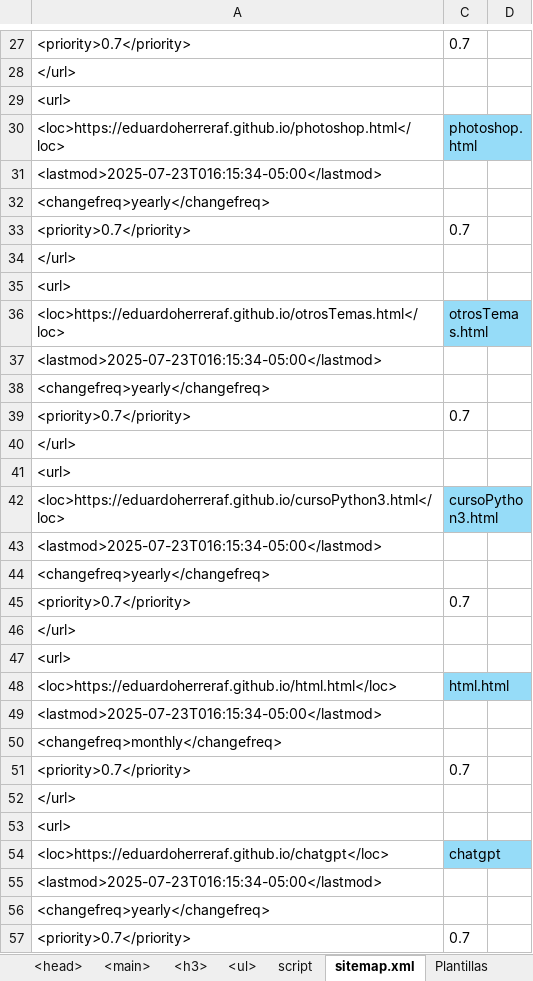
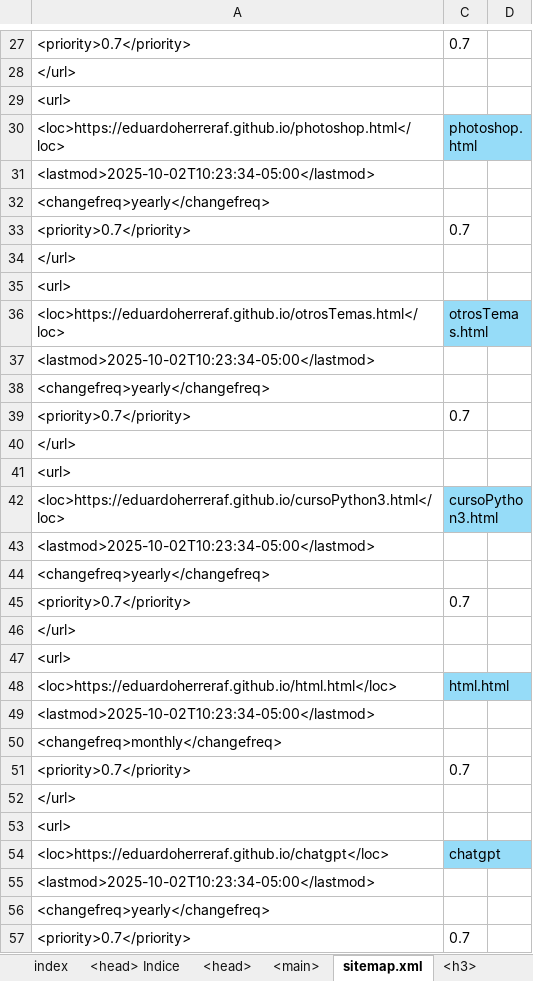
Before and after one commit to eduardoherreraf/PlantillaMiPagina, an Excel workbook: src/Head.xlsx, sheet sitemap.xml, drawn as a sheet; only a part is shown, gaps mark what is left out; values as stored, in another font and other column widths than the file's, no borders; conditional formats not drawn; the diff covers the shown part only; the diff names each change by its address in the sheet, - before the commit and + after, or states it on an @@ line.

```diff
--- a/src/Head.xlsx (sheet sitemap.xml)
+++ b/src/Head.xlsx (sheet sitemap.xml)
@@ sheet tab order changed: index | <head> Indice | <head> | <main> | sitemap.xml | <h3> @@
-A31: <lastmod>2025-07-23T016:15:34-05:00</lastmod>
+A31: <lastmod>2025-10-02T10:23:34-05:00</lastmod>
-A37: <lastmod>2025-07-23T016:15:34-05:00</lastmod>
+A37: <lastmod>2025-10-02T10:23:34-05:00</lastmod>
-A43: <lastmod>2025-07-23T016:15:34-05:00</lastmod>
+A43: <lastmod>2025-10-02T10:23:34-05:00</lastmod>
-A49: <lastmod>2025-07-23T016:15:34-05:00</lastmod>
+A49: <lastmod>2025-10-02T10:23:34-05:00</lastmod>
-A55: <lastmod>2025-07-23T016:15:34-05:00</lastmod>
+A55: <lastmod>2025-10-02T10:23:34-05:00</lastmod>
```
Also changed, not shown: 6 added rows and 82 edited cells elsewhere in this sheet, formulas that keep their value, hidden cells, 2 other files.
